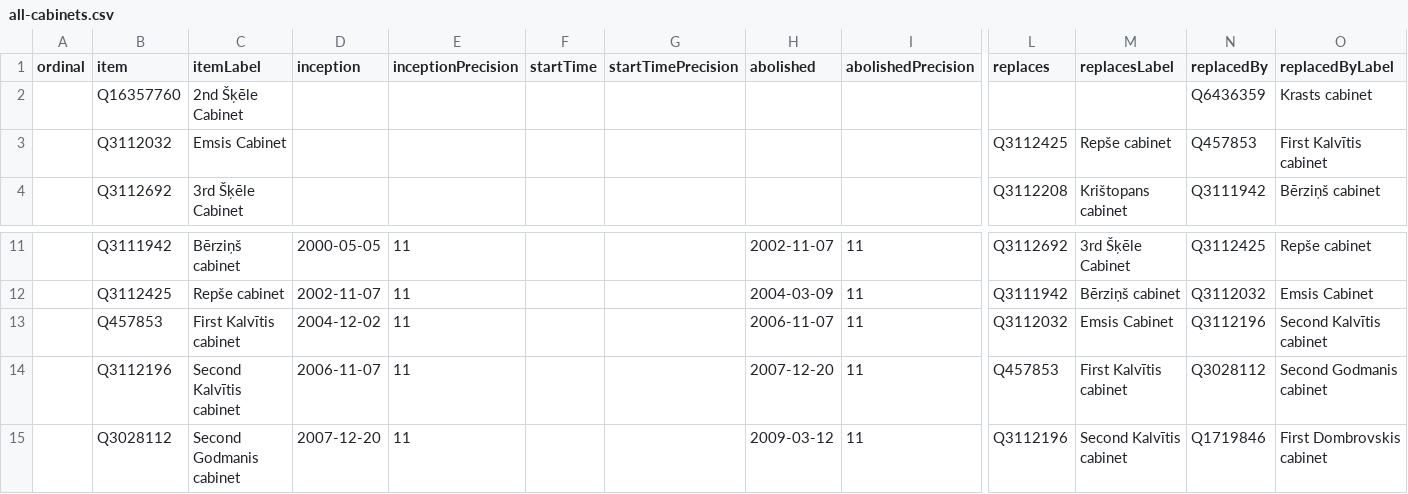
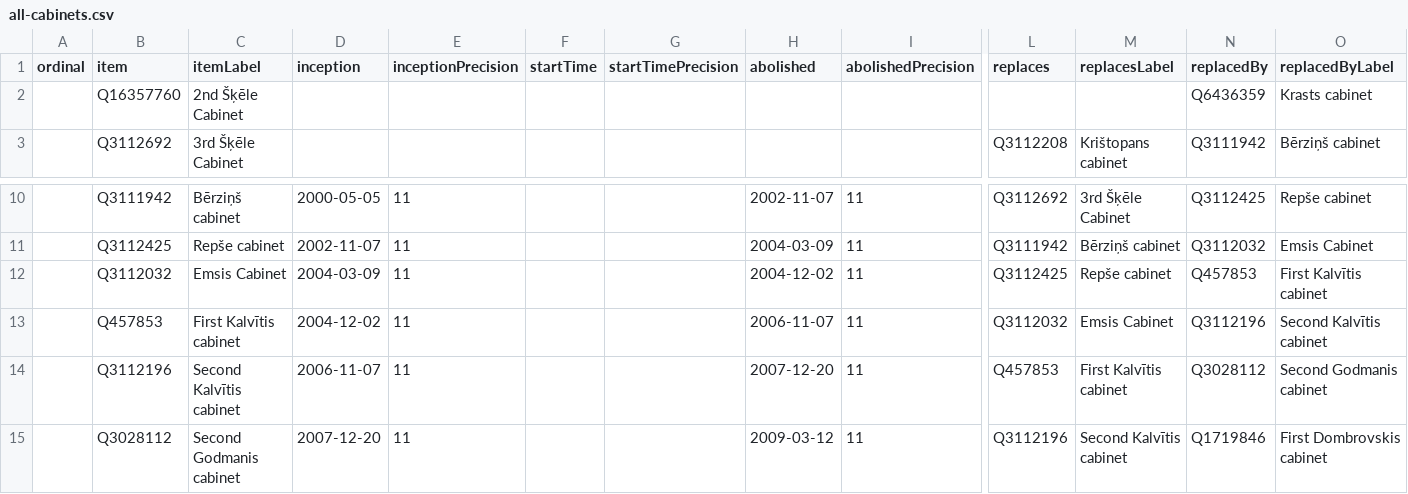
Before and after one commit to every-politician-scrapers/latvia-cabinet, a CSV file: wikidata/results/all-cabinets.csv, drawn as a sheet; only a part is shown, gaps mark what is left out; removed rows and columns are numbered as before the commit, all else as after; rows hold the shown columns only; the diff names each change by its address in the sheet, - before the commit and + after, or states it on an @@ line.

Commit message:
Run SPARQL queries

```diff
--- a/wikidata/results/all-cabinets.csv
+++ b/wikidata/results/all-cabinets.csv
-row 3:  | Q3112032 | Emsis Cabinet |  |  |  |  |  |  | Q3112425 | Repše cabinet | Q457853 | First Kalvītis cabinet
+row 12:  | Q3112032 | Emsis Cabinet | 2004-03-09 | 11 |  |  | 2004-12-02 | 11 | Q3112425 | Repše cabinet | Q457853 | First Kalvītis cabinet
```
